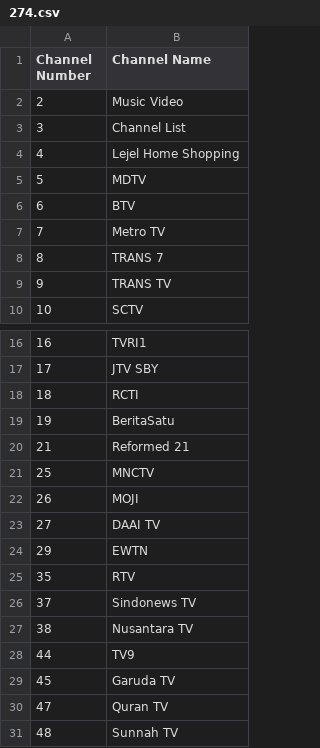
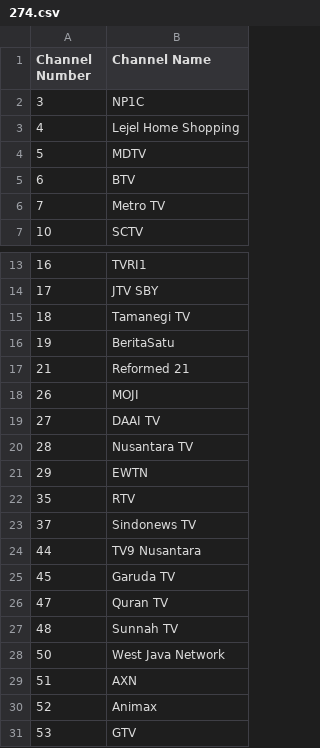
Before and after one commit to TG635-alt126xA/ExtendedMaster113, a CSV file: 274.csv, drawn as a sheet; only a part is shown, gaps mark what is left out; the shorter side is filled out with more unchanged rows.

Commit message:
Update 274.csv

```diff
--- a/274.csv
+++ b/274.csv
@@ -1,4 +1,3 @@
 Channel Number,Channel Name
-2,Music Video
-3,Channel List
+3,NP1C
 4,Lejel Home Shopping
@@ -7,4 +6,2 @@ Channel Number,Channel Name
 7,Metro TV
-8,TRANS 7
-9,TRANS TV
 10,SCTV
@@ -17,8 +14,8 @@ Channel Number,Channel Name
 17,JTV SBY
-18,RCTI
+18,Tamanegi TV
 19,BeritaSatu
 21,Reformed 21
-25,MNCTV
 26,MOJI
 27,DAAI TV
+28,Nusantara TV
 29,EWTN
@@ -26,4 +23,3 @@ Channel Number,Channel Name
 37,Sindonews TV
-38,Nusantara TV
-44,TV9
+44,TV9 Nusantara
 45,Garuda TV
```
